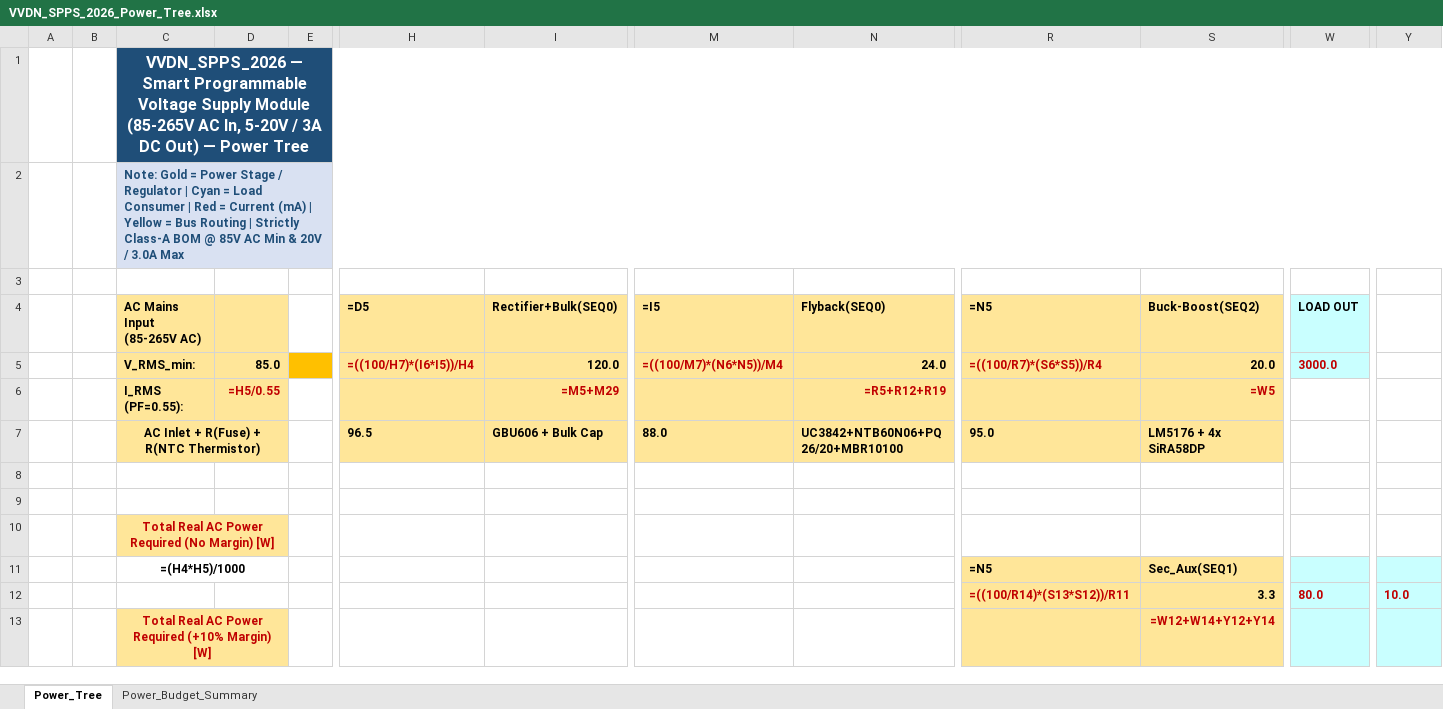
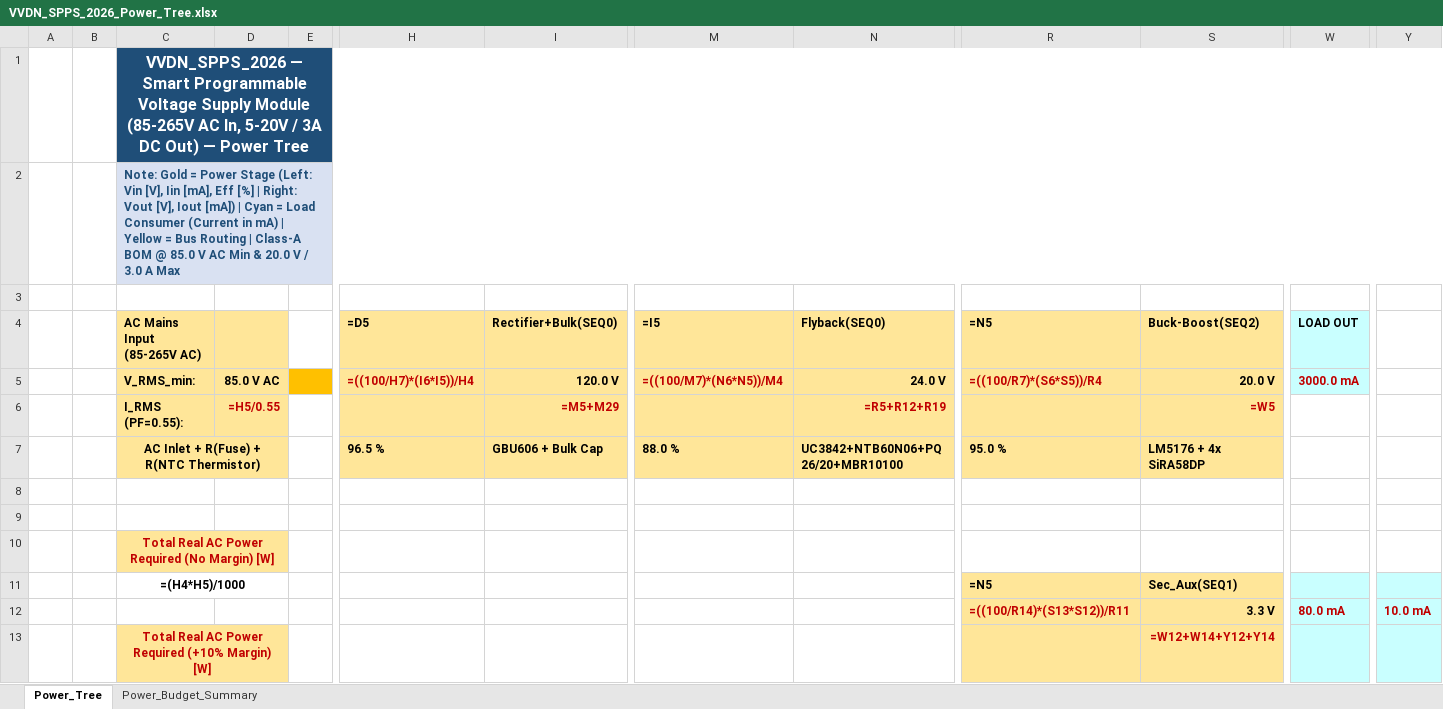
Before and after one commit to tthongs/av_iv, an Excel workbook: smart_programmable_power_supply/power_tree/VVDN_SPPS_2026_Power_Tree.xlsx, sheet Power_Tree, drawn as a sheet; only a part is shown, gaps mark what is left out; values as stored, in another font and other column widths than the file's, no borders; formulas without a stored value are shown as written; the diff covers the shown part only; the diff names each change by its address in the sheet, - before the commit and + after, or states it on an @@ line.

Commit message:
Simplify HDD to VVDN template with parts working, add units to power tree, and separate schematic pin mapping workbook

```diff
--- a/smart_programmable_power_supply/power_tree/VVDN_SPPS_2026_Power_Tree.xlsx (sheet Power_Tree)
+++ b/smart_programmable_power_supply/power_tree/VVDN_SPPS_2026_Power_Tree.xlsx (sheet Power_Tree)
-C2 (AC Mains Input (85-265V AC)): …Power Stage / Regulator | Cyan = Load Consumer | Red = Current (mA) | Yellow = Bus Routing | Strictly Class-A BOM @ 85V AC Min & 20V / 3.0A Max
+C2 (AC Mains Input (85-265V AC)): …Power Stage (Left: Vin [V], Iin [mA], Eff [%] | Right: Vout [V], Iout [mA]) | Cyan = Load Consumer (Current in mA) | Yellow = Bus Routing | Class-A BOM @ 85.0 V AC Min & 20.0 V / 3.0 A Max
-D5: 85.0
+D5: 85.0 V AC
-I5 (Rectifier+Bulk(SEQ0)): 120.0
+I5 (Rectifier+Bulk(SEQ0)): 120.0 V
-N5 (Flyback(SEQ0)): 24.0
+N5 (Flyback(SEQ0)): 24.0 V
-S5 (Buck-Boost(SEQ2)): 20.0
+S5 (Buck-Boost(SEQ2)): 20.0 V
-W5 (LOAD OUT): 3000.0
+W5 (LOAD OUT): 3000.0 mA
-H7 (=D5): 96.5
+H7 (=D5): 96.5 %
-M7 (=I5): 88.0
+M7 (=I5): 88.0 %
-R7 (=N5): 95.0
+R7 (=N5): 95.0 %
-S12 (Buck-Boost(SEQ2)): 3.3
+S12 (Buck-Boost(SEQ2)): 3.3 V
-W12 (LOAD OUT): 80.0
+W12 (LOAD OUT): 80.0 mA
-Y12: 10.0
+Y12: 10.0 mA
```
Also changed, not shown: 8 edited cells elsewhere in this sheet, 2 other files.
